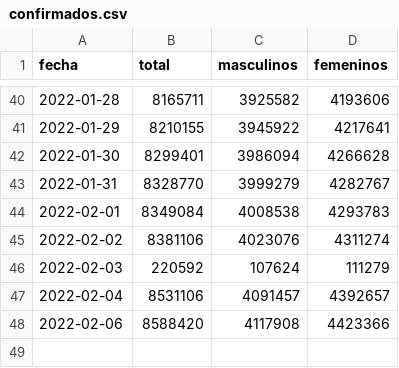
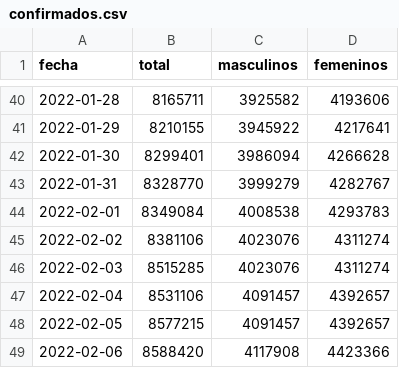
Before and after one commit to manucabral/Codavi, a CSV file: reportes/confirmados.csv, drawn as a sheet; only a part is shown, gaps mark what is left out.

Commit message:
Update confirmados.csv

```diff
--- a/reportes/confirmados.csv
+++ b/reportes/confirmados.csv
@@ -45,4 +45,5 @@ fecha,total,masculinos,femeninos
 2022-02-02,8381106,4023076,4311274
-2022-02-03,220592,107624,111279
+2022-02-03,8515285,4023076,4311274
 2022-02-04,8531106,4091457,4392657
+2022-02-05,8577215,4091457,4392657
 2022-02-06,8588420,4117908,4423366
```
